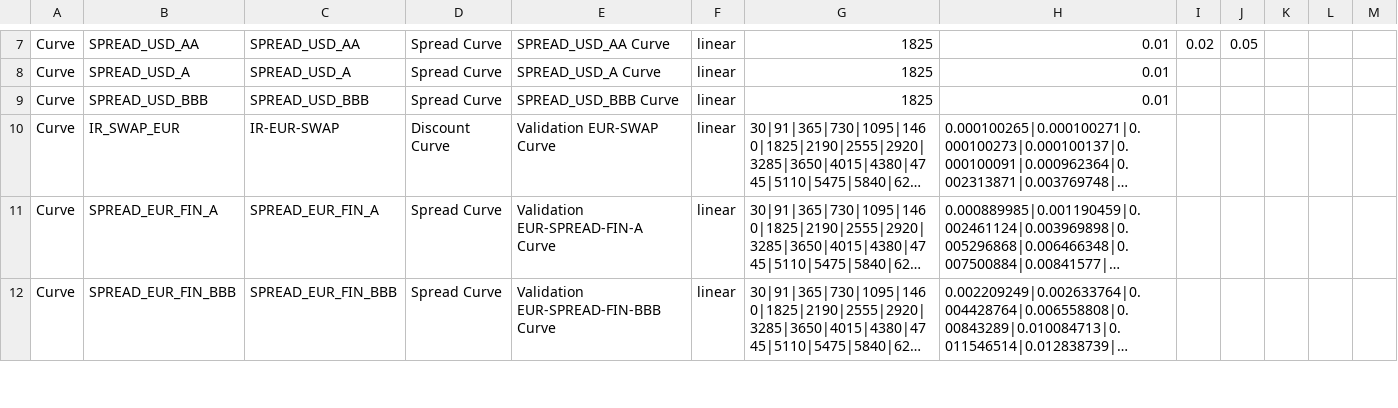
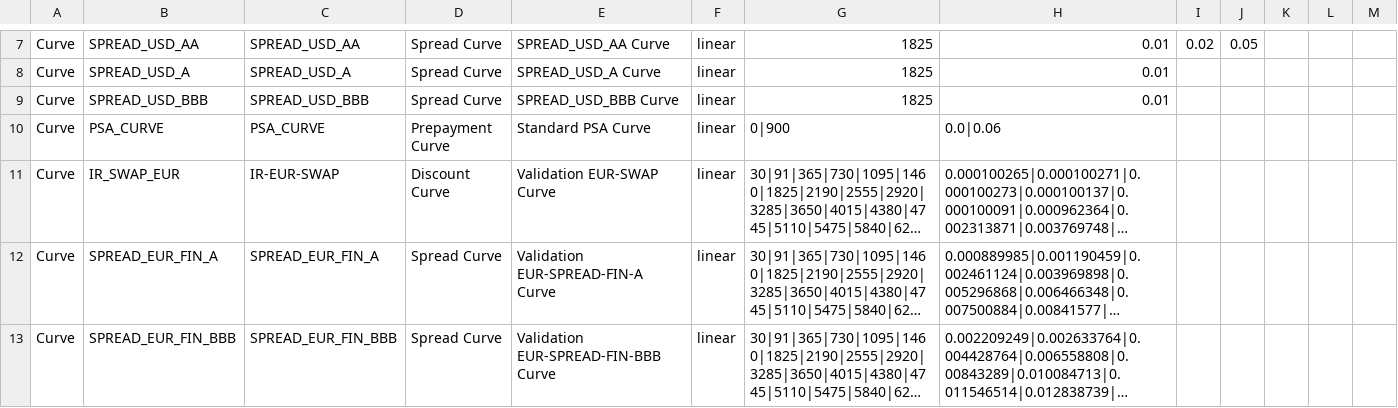
Before and after one commit to octarisk/octarisk, a CSV file: working_folder/mktdata/mktdata.csv, drawn as a sheet; only a part is shown, gaps mark what is left out; long unchanged cells end in …; the diff names each change by its address in the sheet, - before the commit and + after, or states it on an @@ line.

Commit message:
Added Prepayment curve to mktdata objects
Signed-off-by: Schinzilord <schinzilord@octarisk.com>

```diff
--- a/working_folder/mktdata/mktdata.csv
+++ b/working_folder/mktdata/mktdata.csv
+row 10: Curve | PSA_CURVE | PSA_CURVE | Prepayment Curve | Standard PSA Curve | linear | 0|900 | 0.0|0.06
```
Also changed, not shown: 1 other file.
